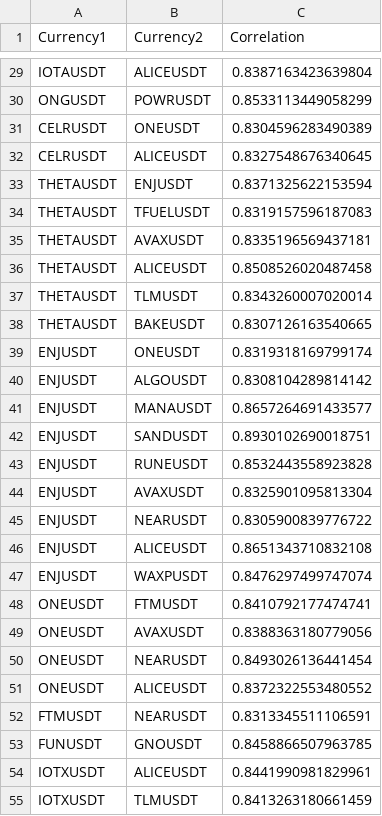
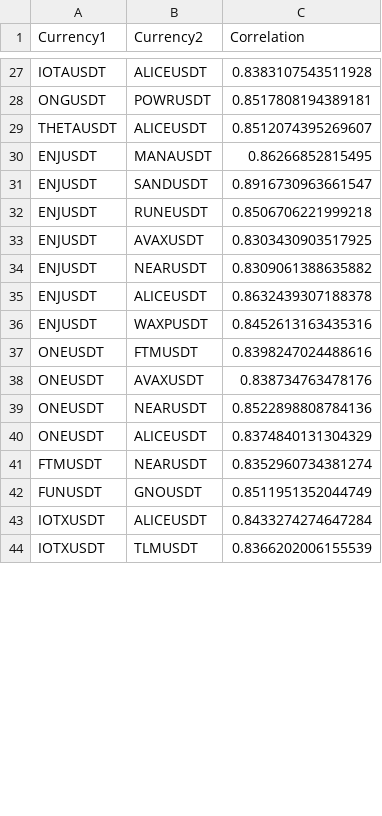
Before and after one commit to Algo-Tradings/pairs-trading-backtester, a CSV file: data/processing/corr_output.csv, drawn as a sheet; only a part is shown, gaps mark what is left out; removed rows and columns are numbered as before the commit, all else as after; the diff covers the shown part only; the diff names each change by its address in the sheet, - before the commit and + after, or states it on an @@ line.

```diff
--- a/data/processing/corr_output.csv
+++ b/data/processing/corr_output.csv
-C27 (Correlation): 0.8387163423639804
+C27 (Correlation): 0.8383107543511928
-C28 (Correlation): 0.8533113449058299
+C28 (Correlation): 0.8517808194389181
-row 31: CELRUSDT | ONEUSDT | 0.8304596283490389
-row 32: CELRUSDT | ALICEUSDT | 0.8327548676340645
-row 33: THETAUSDT | ENJUSDT | 0.8371325622153594
-row 34: THETAUSDT | TFUELUSDT | 0.8319157596187083
-row 35: THETAUSDT | AVAXUSDT | 0.8335196569437181
-C29 (Correlation): 0.8508526020487458
+C29 (Correlation): 0.8512074395269607
-row 37: THETAUSDT | TLMUSDT | 0.8343260007020014
-row 38: THETAUSDT | BAKEUSDT | 0.8307126163540665
-row 39: ENJUSDT | ONEUSDT | 0.8319318169799174
-row 40: ENJUSDT | ALGOUSDT | 0.8308104289814142
-C30 (Correlation): 0.8657264691433577
+C30 (Correlation): 0.86266852815495
-C31 (Correlation): 0.8930102690018751
+C31 (Correlation): 0.8916730963661547
-C32 (Correlation): 0.8532443558923828
+C32 (Correlation): 0.8506706221999218
-C33 (Correlation): 0.8325901095813304
+C33 (Correlation): 0.8303430903517925
-C34 (Correlation): 0.8305900839776722
+C34 (Correlation): 0.8309061388635882
-C35 (Correlation): 0.8651343710832108
+C35 (Correlation): 0.8632439307188378
-C36 (Correlation): 0.8476297499747074
+C36 (Correlation): 0.8452613163435316
-C37 (Correlation): 0.8410792177474741
+C37 (Correlation): 0.8398247024488616
-C38 (Correlation): 0.8388363180779056
+C38 (Correlation): 0.838734763478176
-C39 (Correlation): 0.8493026136441454
+C39 (Correlation): 0.8522898808784136
-C40 (Correlation): 0.8372322553480552
+C40 (Correlation): 0.8374840131304329
-C41 (Correlation): 0.8313345511106591
+C41 (Correlation): 0.8352960734381274
-C42 (Correlation): 0.8458866507963785
+C42 (Correlation): 0.8511951352044749
-C43 (Correlation): 0.8441990981829961
+C43 (Correlation): 0.8433274274647284
-C44 (Correlation): 0.8413263180661459
+C44 (Correlation): 0.8366202006155539
```
Also changed, not shown: 3 removed rows and 48 edited cells elsewhere in this file, data/backtested/backtester_output.csv, data/processing/cleaner_output.csv, 12 other files.
